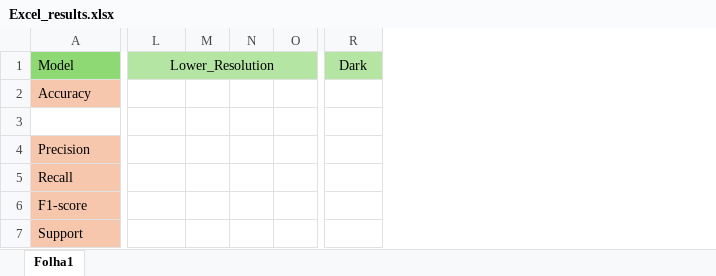
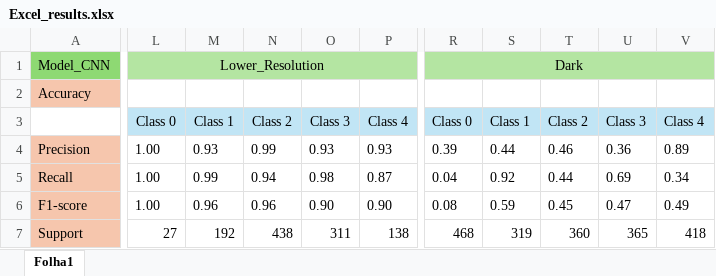
Before and after one commit to Brunadfa/Master-s-dissertation, an Excel workbook: Excel_results.xlsx, sheet Folha1, drawn as a sheet; only a part is shown, gaps mark what is left out; values as stored, in another font and other column widths than the file's, no borders; removed rows and columns are numbered as before the commit, all else as after; the diff covers the shown part only; the diff names each change by its address in the sheet, - before the commit and + after, or states it on an @@ line.

Commit message:
Add files via upload

```diff
--- a/Excel_results.xlsx (sheet Folha1)
+++ b/Excel_results.xlsx (sheet Folha1)
-column M, empty
-column N, empty
-column O, empty
+column M, rows 3-7: Class 1 | 0.93 | 0.99 | 0.96 | 192
+column N, rows 3-7: Class 2 | 0.99 | 0.94 | 0.96 | 438
+column O, rows 3-7: Class 3 | 0.93 | 0.98 | 0.90 | 311
+column P, rows 3-7: Class 4 | 0.93 | 0.87 | 0.90 | 138
+column S, rows 3-7: Class 1 | 0.44 | 0.92 | 0.59 | 319
+column T, rows 3-7: Class 2 | 0.46 | 0.44 | 0.45 | 360
+column U, rows 3-7: Class 3 | 0.36 | 0.69 | 0.47 | 365
+column V, rows 3-7: Class 4 | 0.89 | 0.34 | 0.49 | 418
-A1: Model
+A1: Model_CNN
+R1:V1 merged
-L3: (empty)
+L3: Class 0
-L3 fill: none
+L3 fill: #C1E5F5
-R3: (empty)
+R3: Class 0
-R3 fill: none
+R3 fill: #C1E5F5
-L4:L6: (empty)
+L4:L6: 1.00
-R4: (empty)
+R4: 0.39
-R5: (empty)
+R5: 0.04
-R6: (empty)
+R6: 0.08
-L7: (empty)
+L7: 27
-R7: (empty)
+R7: 468
```
Also changed, not shown: 1 removed column elsewhere in this sheet.
